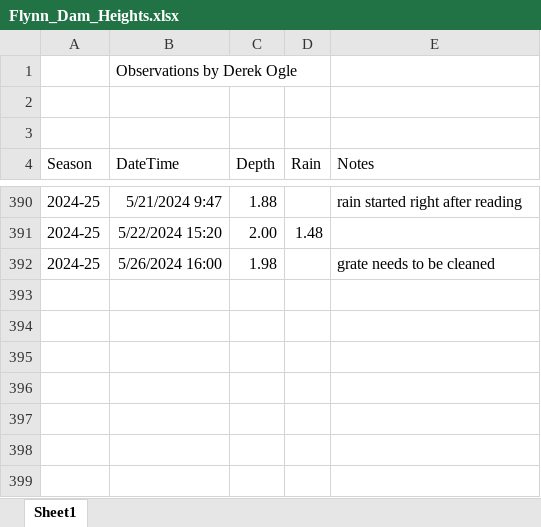
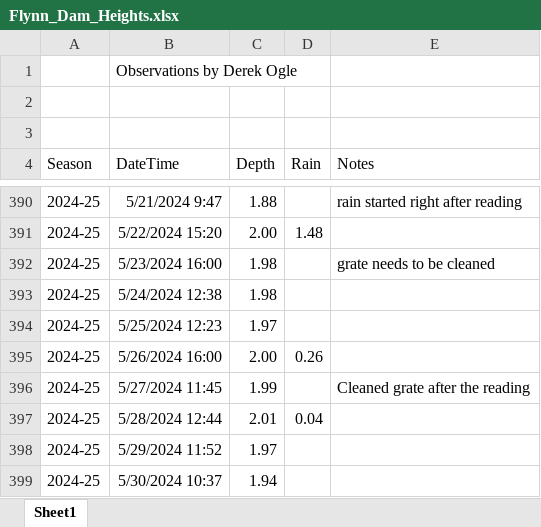
Before and after one commit to droglenc/droglenc.github.io, an Excel workbook: portfolio/posts/_data/Flynn_Dam_Heights.xlsx, sheet Sheet1, drawn as a sheet; only a part is shown, gaps mark what is left out; values as stored, in another font and other column widths than the file's, no borders; the diff names each change by its address in the sheet, - before the commit and + after, or states it on an @@ line.

```diff
--- a/portfolio/posts/_data/Flynn_Dam_Heights.xlsx (sheet Sheet1)
+++ b/portfolio/posts/_data/Flynn_Dam_Heights.xlsx (sheet Sheet1)
-B392 (DateTime): 5/26/2024 16:00
+B392 (DateTime): 5/23/2024 16:00
+row 393: 2024-25 | 5/24/2024 12:38 | 1.98
+row 394: 2024-25 | 5/25/2024 12:23 | 1.97
+row 395: 2024-25 | 5/26/2024 16:00 | 2.00 | 0.26
+row 396: 2024-25 | 5/27/2024 11:45 | 1.99 |  | Cleaned grate after the reading
+row 397: 2024-25 | 5/28/2024 12:44 | 2.01 | 0.04
+row 398: 2024-25 | 5/29/2024 11:52 | 1.97
+row 399: 2024-25 | 5/30/2024 10:37 | 1.94
```
Also changed, not shown: 15 other files.
